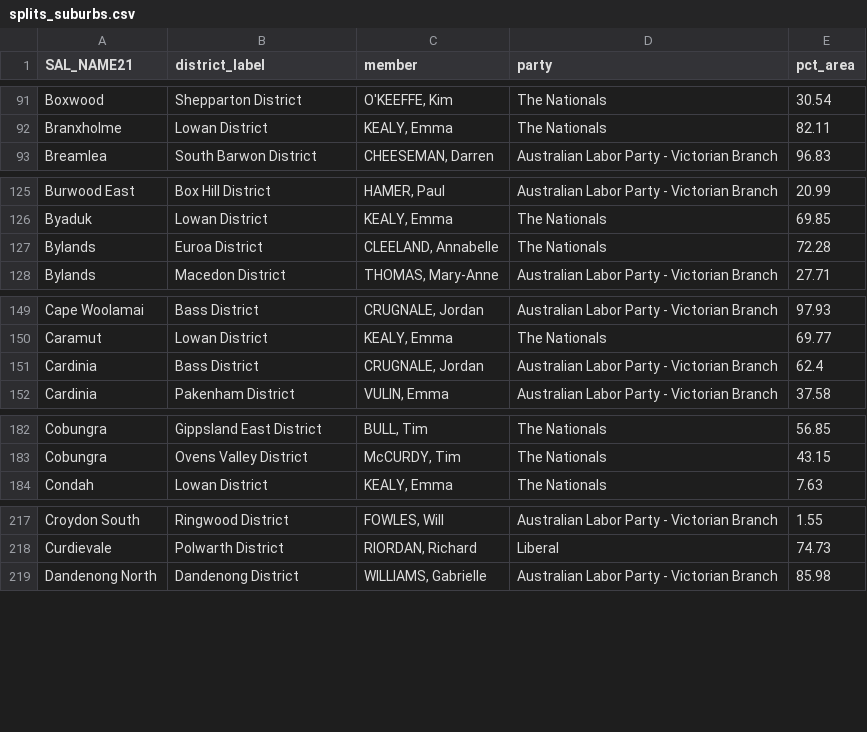
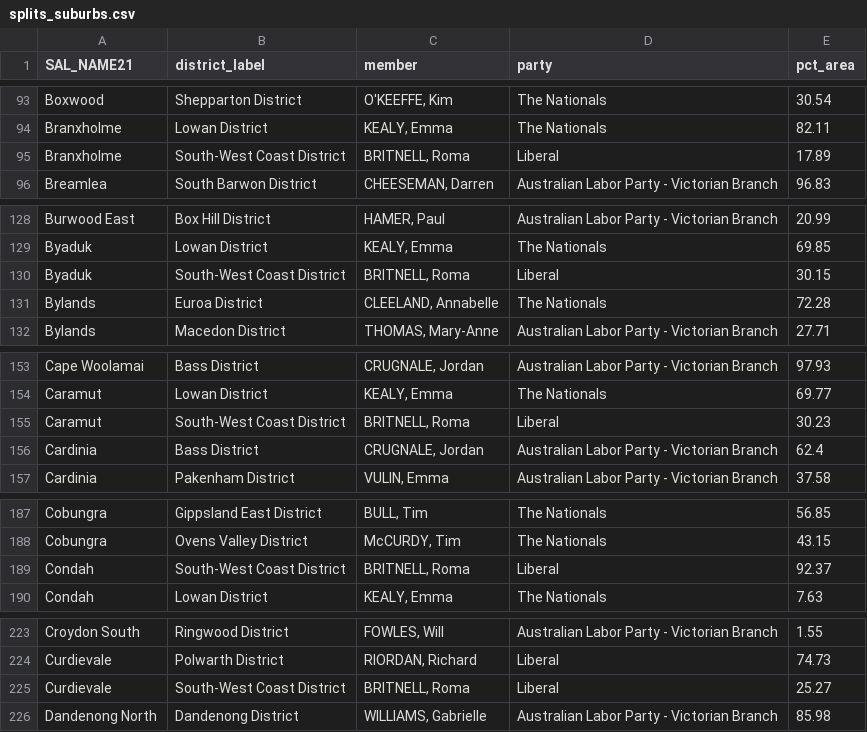
Before and after one commit to aafa-ops/boundary-checker, a CSV file: data/processed/splits_suburbs.csv, drawn as a sheet; only a part is shown, gaps mark what is left out; the diff covers the shown part only; the diff names each change by its address in the sheet, - before the commit and + after, or states it on an @@ line.

Commit message:
Fix missing South-West Coast district and cut data size ~3x
The VEC boundary layer hyphenates "South-West Coast" while the results
CSV doesn't ("South West Coast"), so the inner join silently dropped
that district on every run - it's why Portland and the coastal SW
corner showed as an unfilled gap with a stray boundary line cutting
across land. The join now normalizes hyphens/case on both sides, and
asserts all 88 districts join so this can't silently regress again.
Postcodes/suburbs/LGAs in that area were also completely missing from
the lookup data, not just unrendered.

Also cut total map data from ~11.8MB to ~4.1MB: districts had no
geopandas simplification at all (full raw precision), and postcodes/
suburbs/LGAs were simplified at a much finer tolerance than a
state-wide demo map needs. Switched Leaflet to canvas rendering for
the large overlay layers too, which should help pan/zoom smoothness
independent of download size.

```diff
--- a/data/processed/splits_suburbs.csv
+++ b/data/processed/splits_suburbs.csv
+row 95: Branxholme | South-West Coast District | BRITNELL, Roma | Liberal | 17.89
+row 130: Byaduk | South-West Coast District | BRITNELL, Roma | Liberal | 30.15
+row 155: Caramut | South-West Coast District | BRITNELL, Roma | Liberal | 30.23
+row 189: Condah | South-West Coast District | BRITNELL, Roma | Liberal | 92.37
+row 225: Curdievale | South-West Coast District | BRITNELL, Roma | Liberal | 25.27
```
Also changed, not shown: 19 added rows and 1 removed row elsewhere in this file, data/processed/splits_lgas.csv, data/processed/splits_postcodes.csv, 16 other files.
